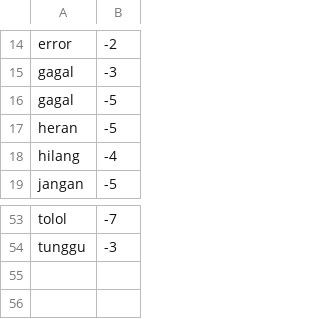
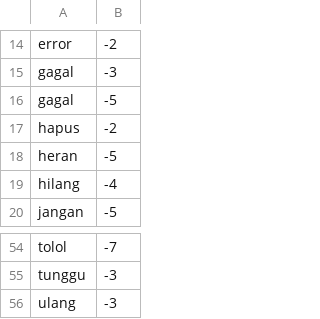
Before and after one commit to ririhadis/dataset-lexicon, a CSV file: lexicon negatif.csv, drawn as a sheet; only a part is shown, gaps mark what is left out; the diff names each change by its address in the sheet, - before the commit and + after, or states it on an @@ line.

Commit message:
Update lexicon negatif.csv

```diff
--- a/lexicon negatif.csv
+++ b/lexicon negatif.csv
+row 17: hapus | -2
+row 56: ulang | -3
```
